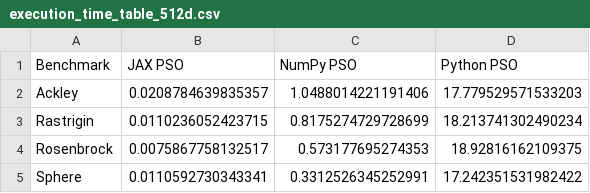
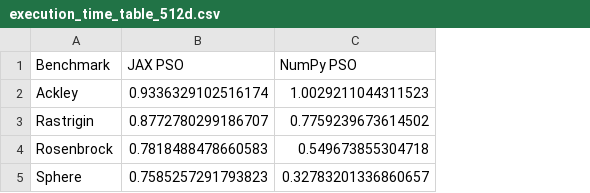
Before and after one commit to marcosnevary/gmp-pso, a CSV file: results/execution_time_table_512d.csv, drawn as a sheet; the diff names each change by its address in the sheet, - before the commit and + after, or states it on an @@ line.

```diff
--- a/results/execution_time_table_512d.csv
+++ b/results/execution_time_table_512d.csv
-column D (Python PSO), rows 2-5: 17.779529571533203 | 18.213741302490234 | 18.92816162109375 | 17.242351531982422
-B2 (JAX PSO): 0.0208784639835357
+B2 (JAX PSO): 0.9336329102516174
-C2 (NumPy PSO): 1.0488014221191406
+C2 (NumPy PSO): 1.0029211044311523
-B3 (JAX PSO): 0.0110236052423715
+B3 (JAX PSO): 0.8772780299186707
-C3 (NumPy PSO): 0.8175274729728699
+C3 (NumPy PSO): 0.7759239673614502
-B4 (JAX PSO): 0.0075867758132517
+B4 (JAX PSO): 0.7818488478660583
-C4 (NumPy PSO): 0.573177695274353
+C4 (NumPy PSO): 0.549673855304718
-B5 (JAX PSO): 0.0110592730343341
+B5 (JAX PSO): 0.7585257291793823
-C5 (NumPy PSO): 0.3312526345252991
+C5 (NumPy PSO): 0.32783201336860657
```
Also changed, not shown: results/execution_time_table_256d.csv, results/execution_time_table_32d.csv, 17 other files.
